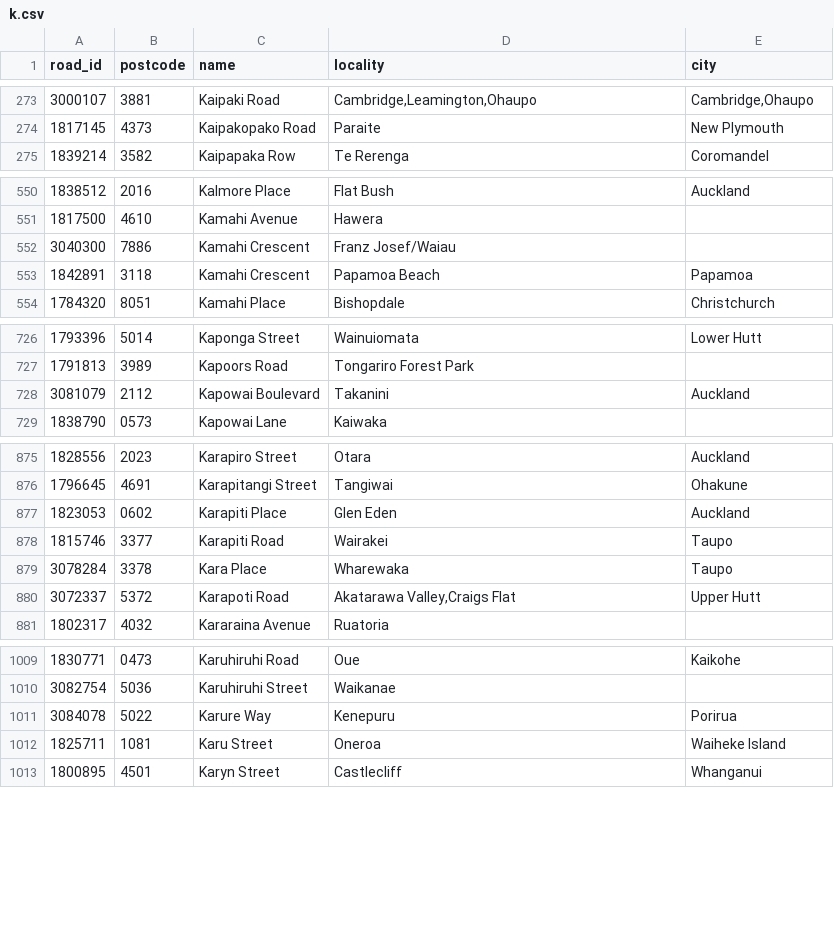
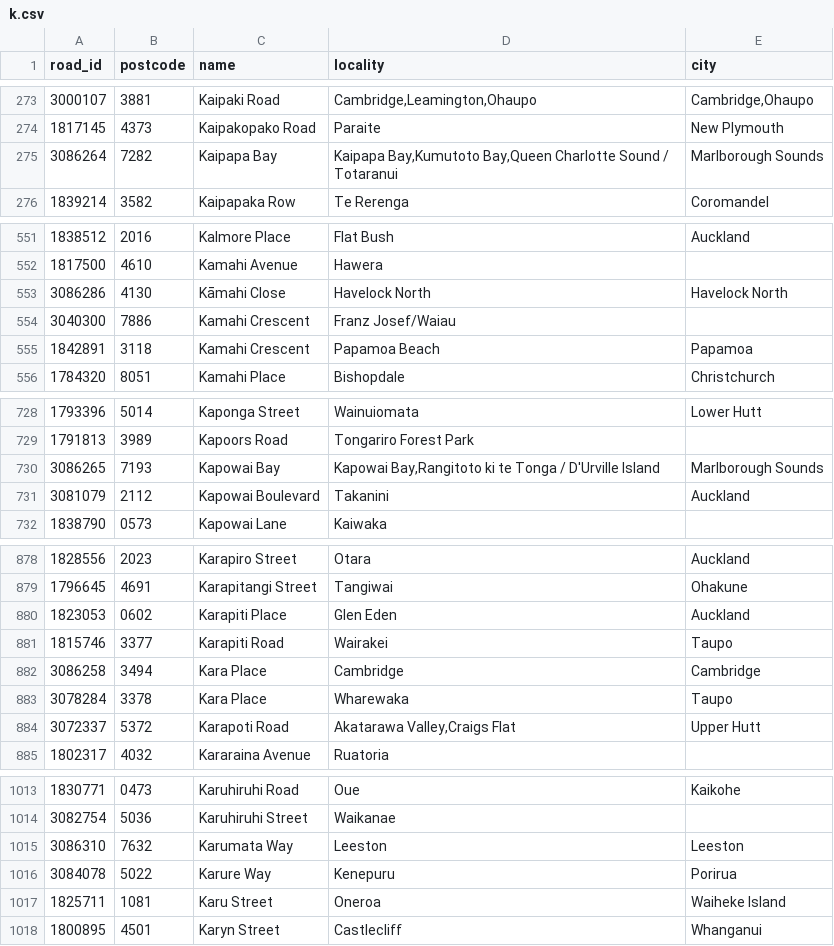
Before and after one commit to s01ipsist/open_nz_postcodes, a CSV file: street_postcodes/k.csv, drawn as a sheet; only a part is shown, gaps mark what is left out; the diff names each change by its address in the sheet, - before the commit and + after, or states it on an @@ line.

```diff
--- a/street_postcodes/k.csv
+++ b/street_postcodes/k.csv
+row 275: 3086264 | 7282 | Kaipapa Bay | Kaipapa Bay,Kumutoto Bay,Queen Charlotte Sound / Totaranui | Marlborough Sounds
+row 553: 3086286 | 4130 | Kāmahi Close | Havelock North | Havelock North
+row 730: 3086265 | 7193 | Kapowai Bay | Kapowai Bay,Rangitoto ki te Tonga / D'Urville Island | Marlborough Sounds
+row 882: 3086258 | 3494 | Kara Place | Cambridge | Cambridge
+row 1015: 3086310 | 7632 | Karumata Way | Leeston | Leeston
```
Also changed, not shown: street_postcodes/c.csv, street_postcodes/h.csv, 14 other files.
